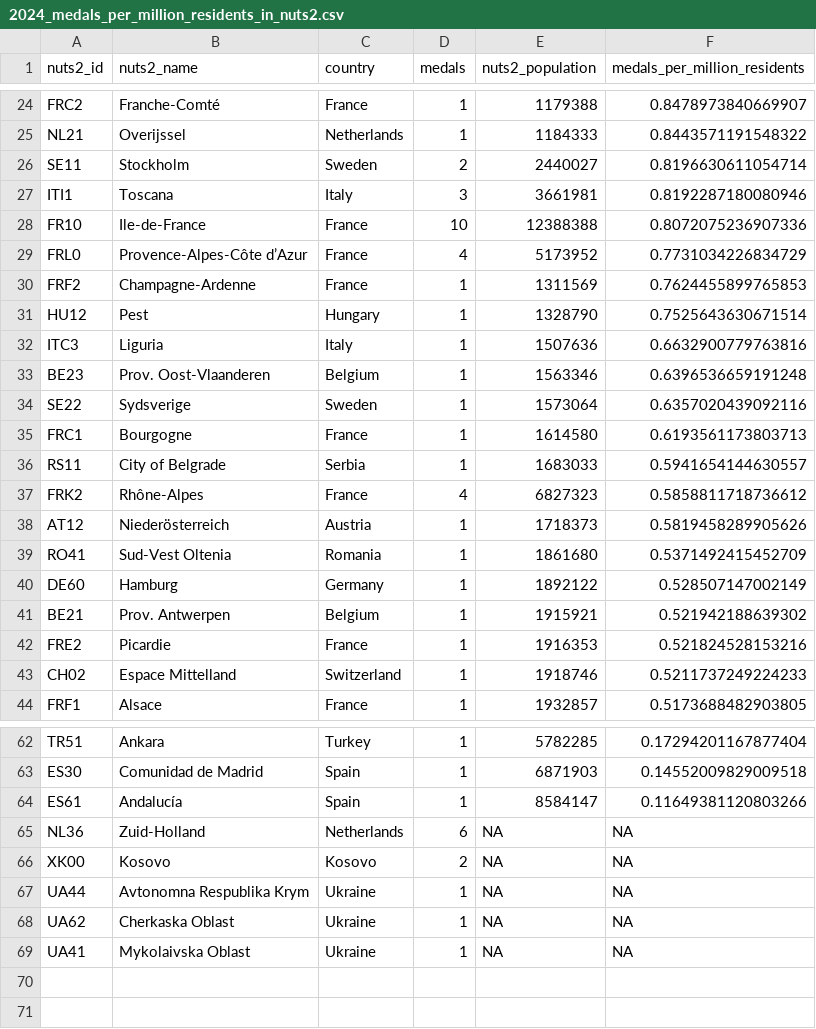
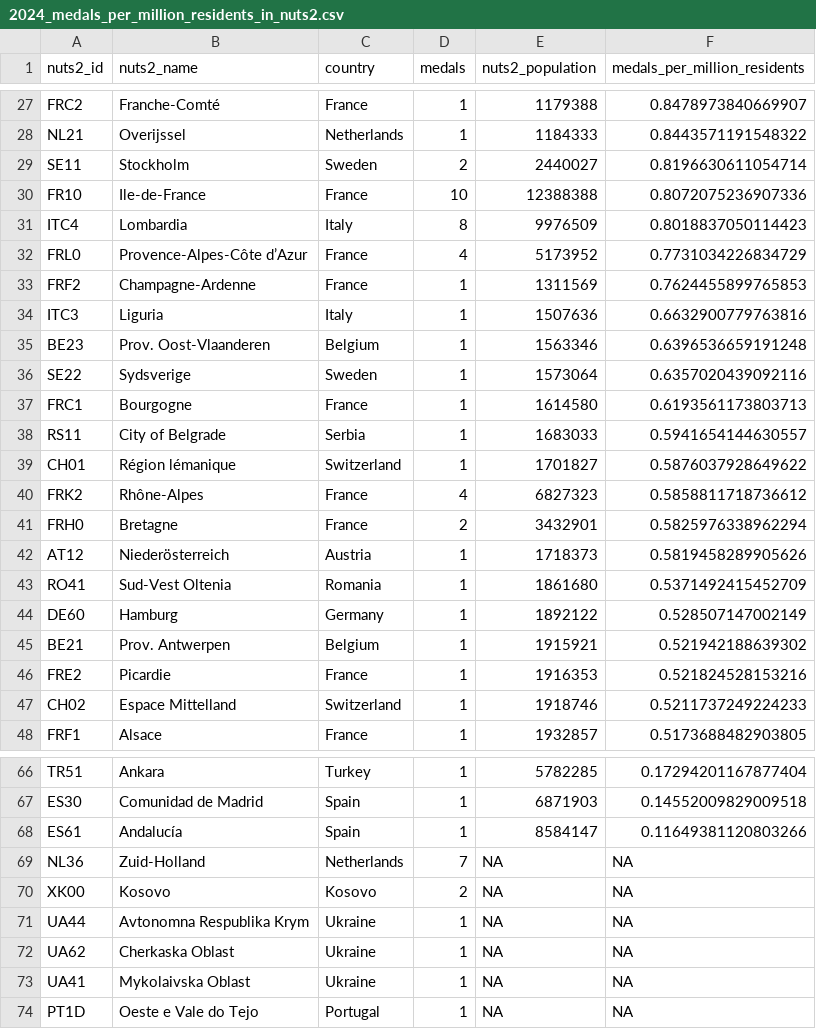
Before and after one commit to EDJNet/OlympicsGoNUTS, a CSV file: 2024/2024_medals_per_million_residents_in_nuts2.csv, drawn as a sheet; only a part is shown, gaps mark what is left out; the diff covers the shown part only.

```diff
--- a/2024/2024_medals_per_million_residents_in_nuts2.csv
+++ b/2024/2024_medals_per_million_residents_in_nuts2.csv
@@ -26,7 +29,6 @@ NL21,Overijssel,Netherlands,1,1184333,0.8443571191548322
 SE11,Stockholm,Sweden,2,2440027,0.8196630611054714
-ITI1,Toscana,Italy,3,3661981,0.8192287180080946
 FR10,Ile-de-France,France,10,12388388,0.8072075236907336
+ITC4,Lombardia,Italy,8,9976509,0.8018837050114423
 FRL0,Provence-Alpes-Côte d’Azur,France,4,5173952,0.7731034226834729
 FRF2,Champagne-Ardenne,France,1,1311569,0.7624455899765853
-HU12,Pest,Hungary,1,1328790,0.7525643630671514
 ITC3,Liguria,Italy,1,1507636,0.6632900779763816
@@ -36,3 +38,5 @@ FRC1,Bourgogne,France,1,1614580,0.6193561173803713
 RS11,City of Belgrade,Serbia,1,1683033,0.5941654144630557
+CH01,Région lémanique,Switzerland,1,1701827,0.5876037928649622
 FRK2,Rhône-Alpes,France,4,6827323,0.5858811718736612
+FRH0,Bretagne,France,2,3432901,0.5825976338962294
 AT12,Niederösterreich,Austria,1,1718373,0.5819458289905626
@@ -64,3 +68,3 @@ ES30,Comunidad de Madrid,Spain,1,6871903,0.14552009829009518
 ES61,Andalucía,Spain,1,8584147,0.11649381120803266
-NL36,Zuid-Holland,Netherlands,6,NA,NA
+NL36,Zuid-Holland,Netherlands,7,NA,NA
 XK00,Kosovo,Kosovo,2,NA,NA
@@ -69 +73,2 @@ UA62,Cherkaska Oblast,Ukraine,1,NA,NA
 UA41,Mykolaivska Oblast,Ukraine,1,NA,NA
+PT1D,Oeste e Vale do Tejo,Portugal,1,NA,NA
```
Also changed, not shown: 6 added rows and 3 removed rows elsewhere in this file, 2024/2024_medalists_missing_place_of_birth.csv, 6 other files.
